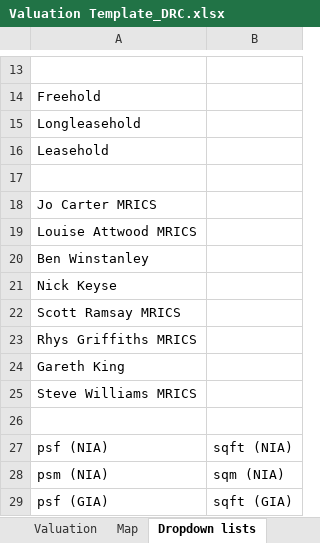
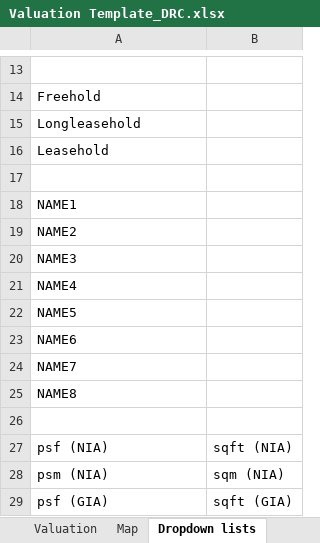
Before and after one commit to MonmouthshireCountyCouncil/valuation-templates, an Excel workbook: Valuation Template_DRC.xlsx, sheet Dropdown lists, drawn as a sheet; only a part is shown, gaps mark what is left out; values as stored, in another font and other column widths than the file's, no borders; the diff names each change by its address in the sheet, - before the commit and + after, or states it on an @@ line.

```diff
--- a/Valuation Template_DRC.xlsx (sheet Dropdown lists)
+++ b/Valuation Template_DRC.xlsx (sheet Dropdown lists)
-A18: Jo Carter MRICS
+A18: NAME1
-A19: Louise Attwood MRICS
+A19: NAME2
-A20: Ben Winstanley
+A20: NAME3
-A21: Nick Keyse
+A21: NAME4
-A22: Scott Ramsay MRICS
+A22: NAME5
-A23: Rhys Griffiths MRICS
+A23: NAME6
-A24: Gareth King
+A24: NAME7
-A25: Steve Williams MRICS
+A25: NAME8
```
Also changed, not shown: 1 other file.
